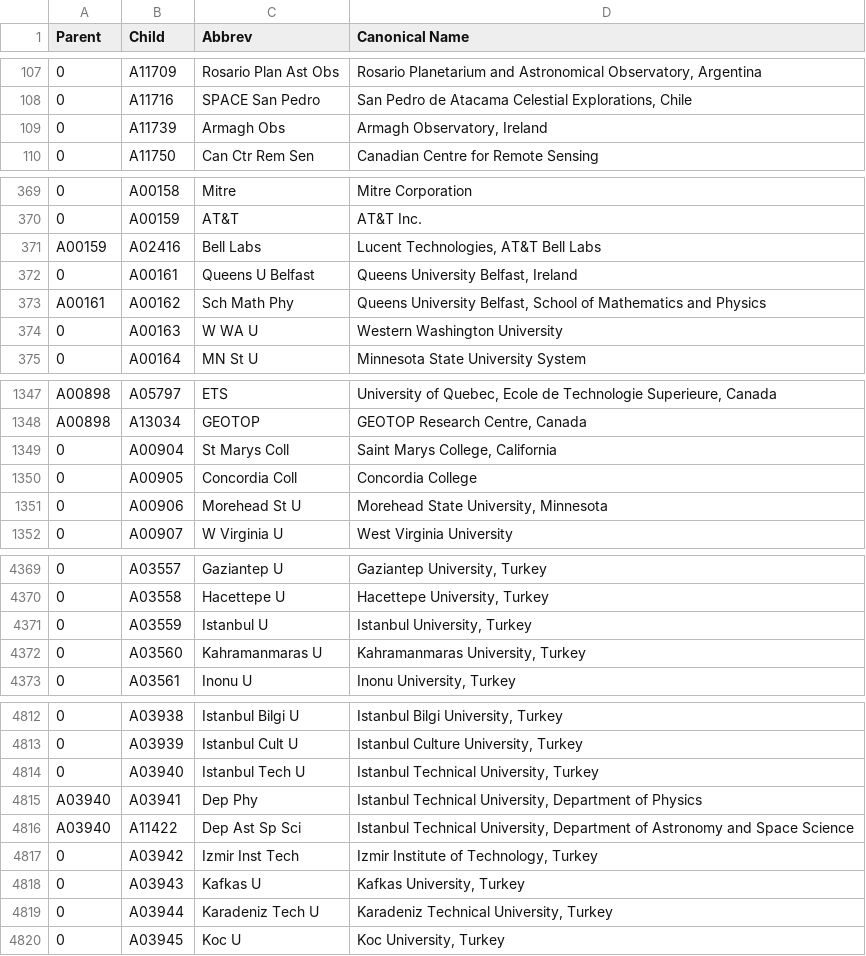
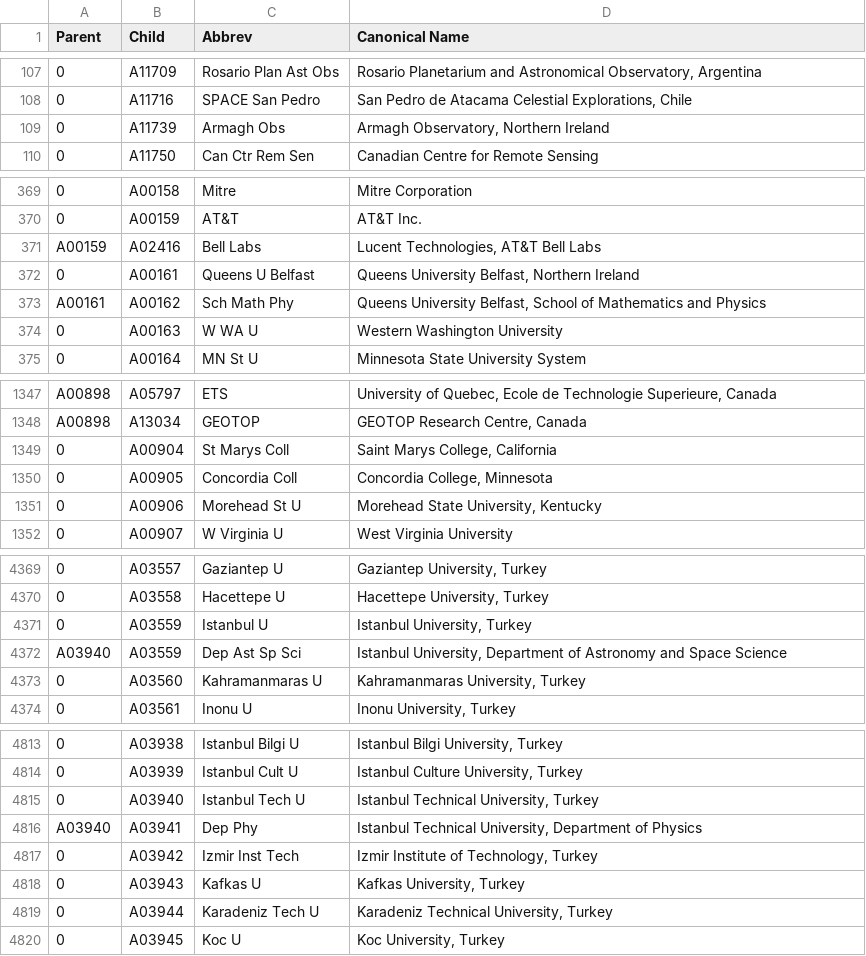
Before and after one commit to adsabs/CanonicalAffiliations, a TSV file: parent_child.tsv, drawn as a sheet; only a part is shown, gaps mark what is left out; removed rows and columns are numbered as before the commit, all else as after; the diff covers the shown part only; the diff names each change by its address in the sheet, - before the commit and + after, or states it on an @@ line.

Commit message:
Minor update of states/countries  	modified:   parent_child.tsv

```diff
--- a/parent_child.tsv
+++ b/parent_child.tsv
-D109 (Canonical Name): Armagh Observatory, Ireland
+D109 (Canonical Name): Armagh Observatory, Northern Ireland
-D372 (Canonical Name): Queens University Belfast, Ireland
+D372 (Canonical Name): Queens University Belfast, Northern Ireland
-D1350 (Canonical Name): Concordia College
+D1350 (Canonical Name): Concordia College, Minnesota
-D1351 (Canonical Name): Morehead State University, Minnesota
+D1351 (Canonical Name): Morehead State University, Kentucky
+row 4372: A03940 | A03559 | Dep Ast Sp Sci | Istanbul University, Department of Astronomy and Space Science
-row 4816: A03940 | A11422 | Dep Ast Sp Sci | Istanbul Technical University, Department of Astronomy and Space Science
```
Also changed, not shown: 7 edited cells elsewhere in this file.
